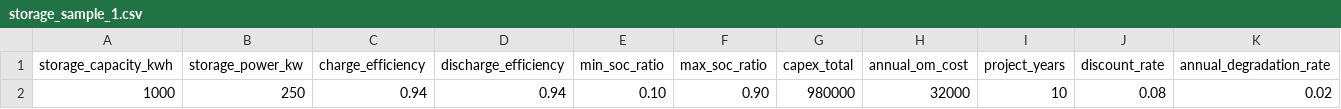
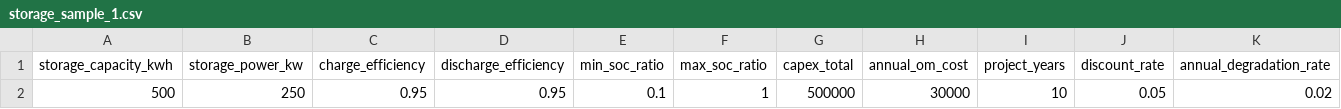
Before and after one commit to JingdaWu/energy_optimization_engine_project, a CSV file: data/storage_sample_1.csv, drawn as a sheet.

```diff
--- a/data/storage_sample_1.csv
+++ b/data/storage_sample_1.csv
@@ -1,2 +1,2 @@
 storage_capacity_kwh,storage_power_kw,charge_efficiency,discharge_efficiency,min_soc_ratio,max_soc_ratio,capex_total,annual_om_cost,project_years,discount_rate,annual_degradation_rate
-1000,250,0.94,0.94,0.10,0.90,980000,32000,10,0.08,0.02
+500,250,0.95,0.95,0.1,1,500000,30000,10,0.05,0.02
```
Also changed, not shown: data/sample_load.csv, data/storage_params_template.csv, 2 other files.
